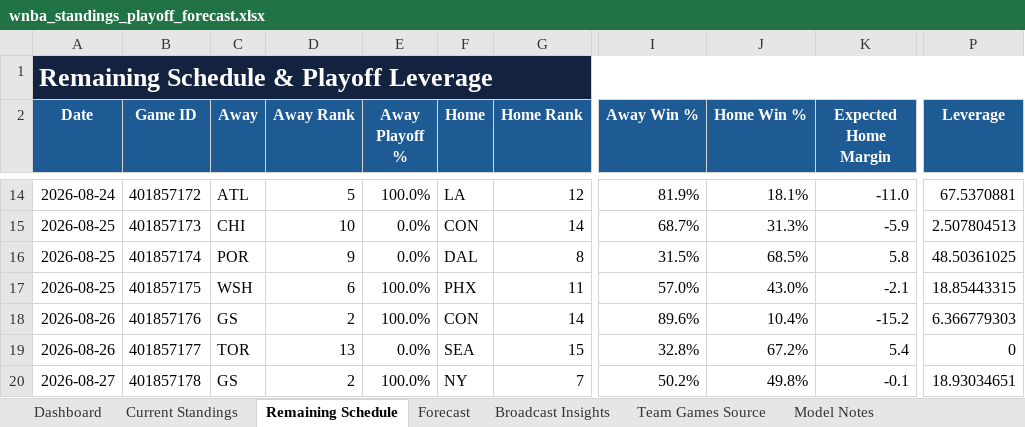
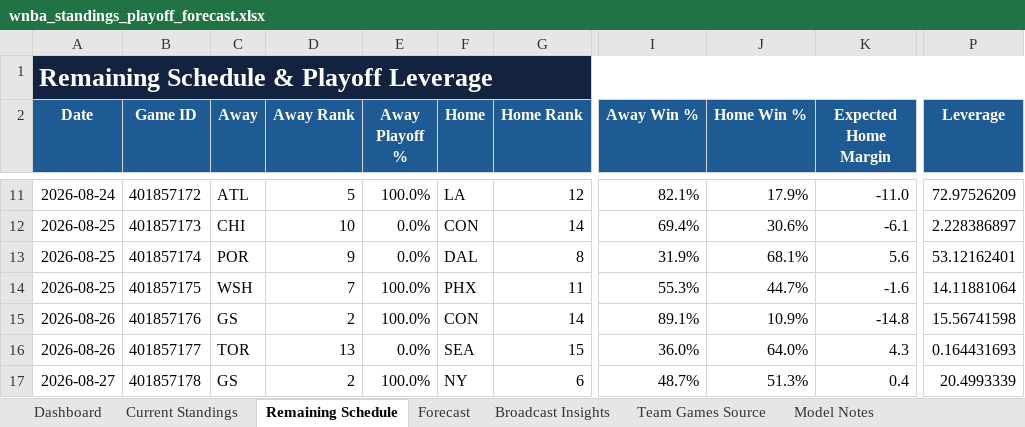
Before and after one commit to kbsmd-sportsmusicdata/wnba-pbpstats-2026-pipeline, an Excel workbook: analysis/standings_playoff_forecast/deliverables/season=2026/latest/wnba_standings_playoff_forecast.xlsx, sheet Remaining Schedule, drawn as a sheet; only a part is shown, gaps mark what is left out; values as stored, in another font and other column widths than the file's, no borders; conditional formats and table styles not drawn; addresses are those after the commit; the diff covers the shown part only; the diff names each change by its address in the sheet, - before the commit and + after, or states it on an @@ line.

```diff
--- a/analysis/standings_playoff_forecast/deliverables/season=2026/latest/wnba_standings_playoff_forecast.xlsx (sheet Remaining Schedule)
+++ b/analysis/standings_playoff_forecast/deliverables/season=2026/latest/wnba_standings_playoff_forecast.xlsx (sheet Remaining Schedule)
-I11 (Away Win %): 81.9%
+I11 (Away Win %): 82.1%
-J11 (Home Win %): 18.1%
+J11 (Home Win %): 17.9%
-P11 (Leverage): 67.5370881
+P11 (Leverage): 72.97526209
-I12 (Away Win %): 68.7%
+I12 (Away Win %): 69.4%
-J12 (Home Win %): 31.3%
+J12 (Home Win %): 30.6%
-K12 (Expected Home Margin): -5.9
+K12 (Expected Home Margin): -6.1
-P12 (Leverage): 2.507804513
+P12 (Leverage): 2.228386897
-I13 (Away Win %): 31.5%
+I13 (Away Win %): 31.9%
-J13 (Home Win %): 68.5%
+J13 (Home Win %): 68.1%
-K13 (Expected Home Margin): 5.8
+K13 (Expected Home Margin): 5.6
-P13 (Leverage): 48.50361025
+P13 (Leverage): 53.12162401
-D14 (Away Rank): 6
+D14 (Away Rank): 7
-I14 (Away Win %): 57.0%
+I14 (Away Win %): 55.3%
-J14 (Home Win %): 43.0%
+J14 (Home Win %): 44.7%
-K14 (Expected Home Margin): -2.1
+K14 (Expected Home Margin): -1.6
-P14 (Leverage): 18.85443315
+P14 (Leverage): 14.11881064
-I15 (Away Win %): 89.6%
+I15 (Away Win %): 89.1%
-J15 (Home Win %): 10.4%
+J15 (Home Win %): 10.9%
-K15 (Expected Home Margin): -15.2
+K15 (Expected Home Margin): -14.8
-P15 (Leverage): 6.366779303
+P15 (Leverage): 15.56741598
-I16 (Away Win %): 32.8%
+I16 (Away Win %): 36.0%
-J16 (Home Win %): 67.2%
+J16 (Home Win %): 64.0%
-K16 (Expected Home Margin): 5.4
+K16 (Expected Home Margin): 4.3
-P16 (Leverage): 0
+P16 (Leverage): 0.164431693
-G17 (Home Rank): 7
+G17 (Home Rank): 6
-I17 (Away Win %): 50.2%
+I17 (Away Win %): 48.7%
-J17 (Home Win %): 49.8%
+J17 (Home Win %): 51.3%
-K17 (Expected Home Margin): -0.1
+K17 (Expected Home Margin): 0.4
-P17 (Leverage): 18.93034651
+P17 (Leverage): 20.4993339
```
Also changed, not shown: 3 removed rows and 186 edited cells elsewhere in this sheet, sheet Team Games Source, sheet Forecast, sheet Current Standings, sheet Broadcast Insights, sheet Dashboard, sheet Model Notes, 16 other files.
